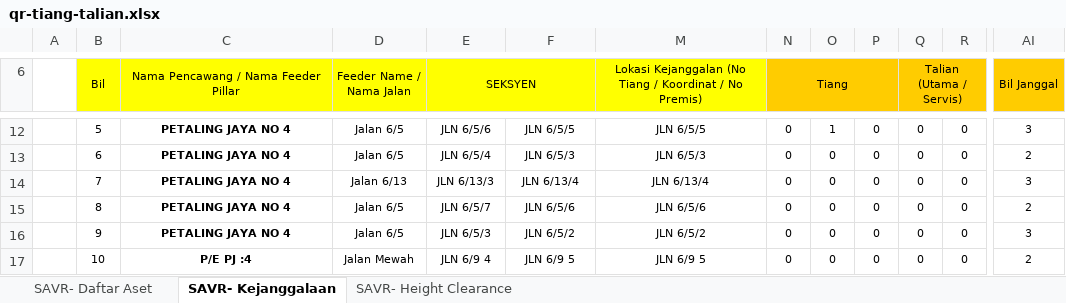
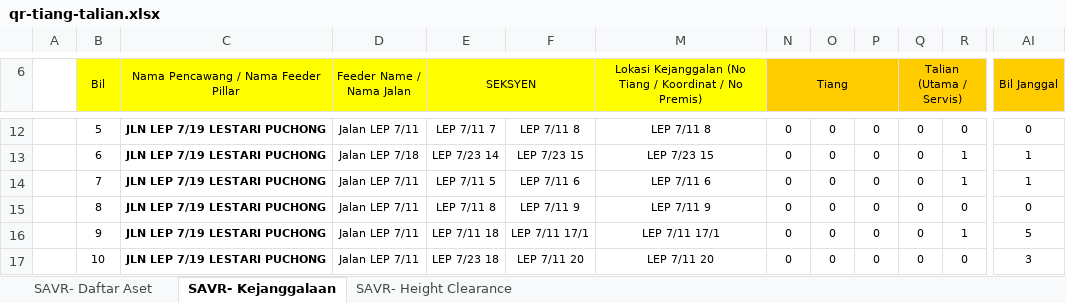
Before and after one commit to arehman5110/apks, an Excel workbook: public/assets/updated-excels/qr-tiang-talian.xlsx, sheet SAVR- Kejanggalaan, drawn as a sheet; only a part is shown, gaps mark what is left out; values as stored, in another font and other column widths than the file's, no borders; the diff covers the shown part only; the diff names each change by its address in the sheet, - before the commit and + after, or states it on an @@ line.

```diff
--- a/public/assets/updated-excels/qr-tiang-talian.xlsx (sheet SAVR- Kejanggalaan)
+++ b/public/assets/updated-excels/qr-tiang-talian.xlsx (sheet SAVR- Kejanggalaan)
-C12:C16: PETALING JAYA NO 4
+C12:C16: JLN LEP 7/19 LESTARI PUCHONG
-D12 (Feeder Name / Nama Jalan): Jalan 6/5
+D12 (Feeder Name / Nama Jalan): Jalan LEP 7/11
-E12 (SEKSYEN): JLN 6/5/6
+E12 (SEKSYEN): LEP 7/11 7
-F12: JLN 6/5/5
+F12: LEP 7/11 8
-M12: JLN 6/5/5
+M12: LEP 7/11 8
-O12: 1
+O12: 0
-AI12 (Bil Janggal): 3
+AI12 (Bil Janggal): 0
-D13 (Feeder Name / Nama Jalan): Jalan 6/5
+D13 (Feeder Name / Nama Jalan): Jalan LEP 7/18
-E13 (SEKSYEN): JLN 6/5/4
+E13 (SEKSYEN): LEP 7/23 14
-F13: JLN 6/5/3
+F13: LEP 7/23 15
-M13: JLN 6/5/3
+M13: LEP 7/23 15
-R13:R14: 0
+R13:R14: 1
-AI13 (Bil Janggal): 2
+AI13 (Bil Janggal): 1
-D14 (Feeder Name / Nama Jalan): Jalan 6/13
+D14 (Feeder Name / Nama Jalan): Jalan LEP 7/11
-E14 (SEKSYEN): JLN 6/13/3
+E14 (SEKSYEN): LEP 7/11 5
-F14: JLN 6/13/4
+F14: LEP 7/11 6
-M14: JLN 6/13/4
+M14: LEP 7/11 6
-AI14 (Bil Janggal): 3
+AI14 (Bil Janggal): 1
-D15:D16 (Feeder Name / Nama Jalan): Jalan 6/5
+D15:D16 (Feeder Name / Nama Jalan): Jalan LEP 7/11
-E15 (SEKSYEN): JLN 6/5/7
+E15 (SEKSYEN): LEP 7/11 8
-F15: JLN 6/5/6
+F15: LEP 7/11 9
-M15: JLN 6/5/6
+M15: LEP 7/11 9
-AI15 (Bil Janggal): 2
+AI15 (Bil Janggal): 0
-E16 (SEKSYEN): JLN 6/5/3
+E16 (SEKSYEN): LEP 7/11 18
-F16: JLN 6/5/2
+F16: LEP 7/11 17/1
-M16: JLN 6/5/2
+M16: LEP 7/11 17/1
-R16: 0
+R16: 1
-AI16 (Bil Janggal): 3
+AI16 (Bil Janggal): 5
-C17: P/E PJ :4
+C17: JLN LEP 7/19 LESTARI PUCHONG
-D17 (Feeder Name / Nama Jalan): Jalan Mewah
+D17 (Feeder Name / Nama Jalan): Jalan LEP 7/11
-E17 (SEKSYEN): JLN 6/9 4
+E17 (SEKSYEN): LEP 7/23 18
-F17: JLN 6/9 5
+F17: LEP 7/11 20
-M17: JLN 6/9 5
+M17: LEP 7/11 20
-AI17 (Bil Janggal): 2
+AI17 (Bil Janggal): 3
```
Also changed, not shown: 22 added rows and 559 edited cells elsewhere in this sheet, sheet SAVR- Height Clearance, sheet SAVR- Daftar Aset, public/assets/updated-excels/qr-feeder-pillar.xlsx, 2 other files.
